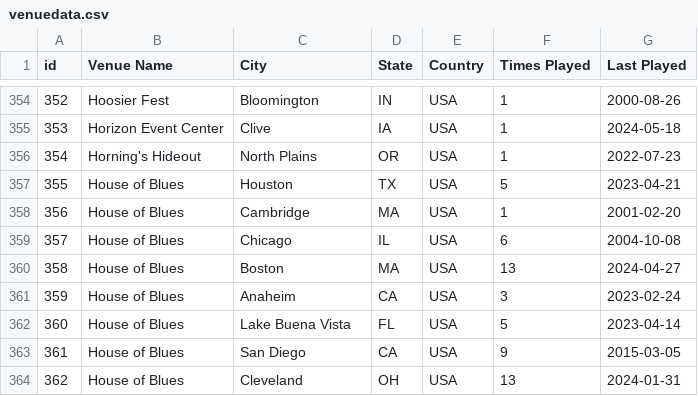
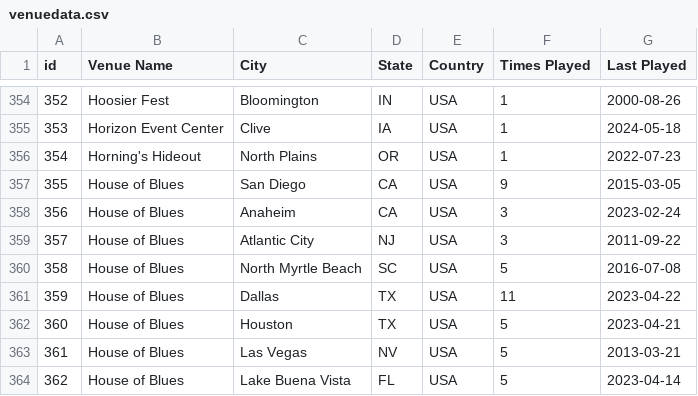
Before and after one commit to connorkitchings/Concerts, a CSV file: Data/UM/From Web/venuedata.csv, drawn as a sheet; only a part is shown, gaps mark what is left out; the diff covers the shown part only.

```diff
--- a/Data/UM/From Web/venuedata.csv
+++ b/Data/UM/From Web/venuedata.csv
@@ -356,9 +356,9 @@ id,Venue Name,City,State,Country,Times Played,Last Played
 354,Horning's Hideout,North Plains,OR,USA,1,2022-07-23
-355,House of Blues,Houston,TX,USA,5,2023-04-21
-356,House of Blues,Cambridge,MA,USA,1,2001-02-20
-357,House of Blues,Chicago,IL,USA,6,2004-10-08
-358,House of Blues,Boston,MA,USA,13,2024-04-27
-359,House of Blues,Anaheim,CA,USA,3,2023-02-24
-360,House of Blues,Lake Buena Vista,FL,USA,5,2023-04-14
-361,House of Blues,San Diego,CA,USA,9,2015-03-05
-362,House of Blues,Cleveland,OH,USA,13,2024-01-31
+355,House of Blues,San Diego,CA,USA,9,2015-03-05
+356,House of Blues,Anaheim,CA,USA,3,2023-02-24
+357,House of Blues,Atlantic City,NJ,USA,3,2011-09-22
+358,House of Blues,North Myrtle Beach,SC,USA,5,2016-07-08
+359,House of Blues,Dallas,TX,USA,11,2023-04-22
+360,House of Blues,Houston,TX,USA,5,2023-04-21
+361,House of Blues,Las Vegas,NV,USA,5,2013-03-21
+362,House of Blues,Lake Buena Vista,FL,USA,5,2023-04-14
```
Also changed, not shown: 116 edited cells elsewhere in this file, Data/Phish/From Web/showdata.csv, Data/Phish/Predictions/notebook.csv, 5 other files.
